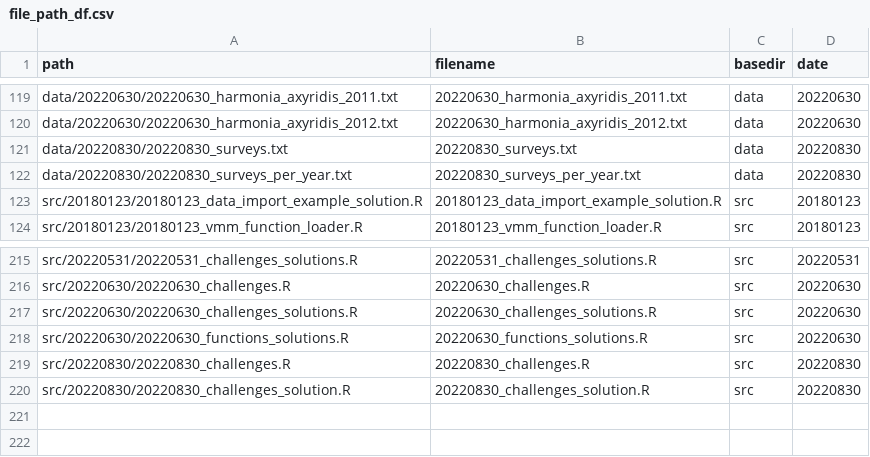
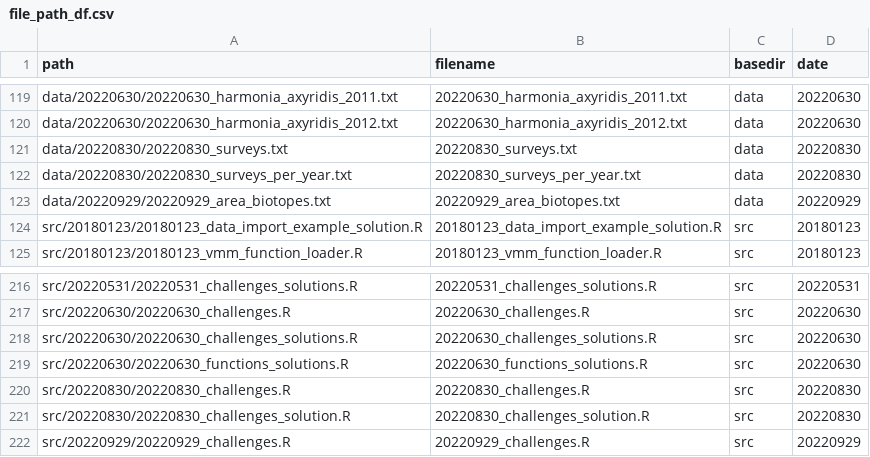
Before and after one commit to inbo/coding-club, a CSV file: file_paths/file_path_df.csv, drawn as a sheet; only a part is shown, gaps mark what is left out.

Commit message:
Add datafile and add file paths

```diff
--- a/file_paths/file_path_df.csv
+++ b/file_paths/file_path_df.csv
@@ -122,2 +122,3 @@ data/20220830/20220830_surveys.txt,20220830_surveys.txt,data,20220830
 data/20220830/20220830_surveys_per_year.txt,20220830_surveys_per_year.txt,data,20220830
+data/20220929/20220929_area_biotopes.txt,20220929_area_biotopes.txt,data,20220929
 src/20180123/20180123_data_import_example_solution.R,20180123_data_import_example_solution.R,src,20180123
@@ -220 +221,2 @@ src/20220830/20220830_challenges.R,20220830_challenges.R,src,20220830
 src/20220830/20220830_challenges_solution.R,20220830_challenges_solution.R,src,20220830
+src/20220929/20220929_challenges.R,20220929_challenges.R,src,20220929
```
Also changed, not shown: 1 other file.
